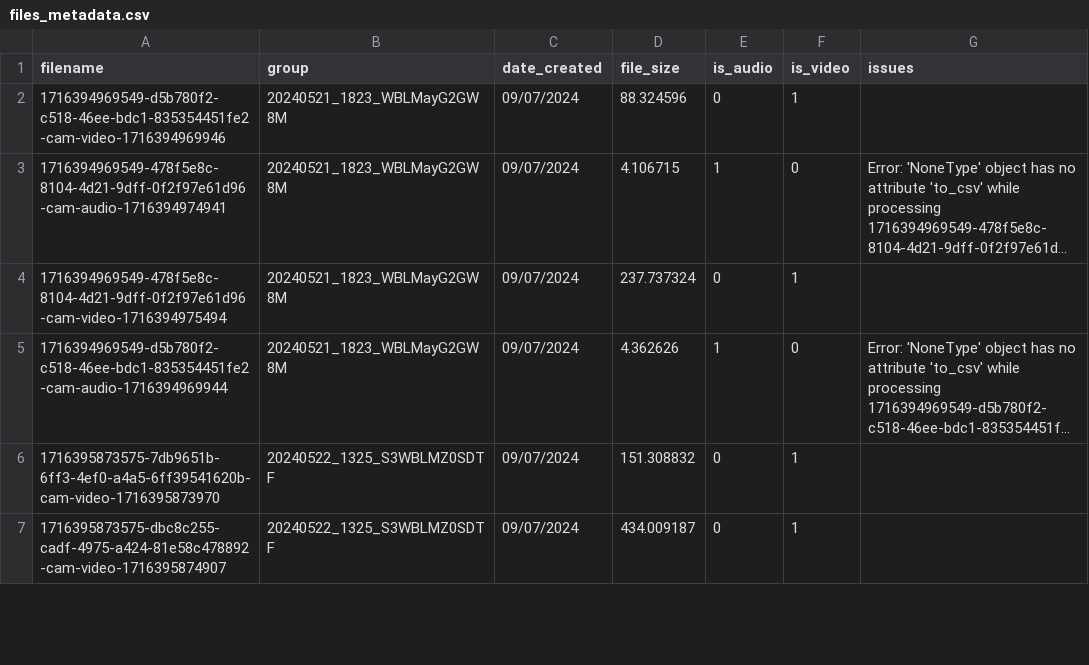
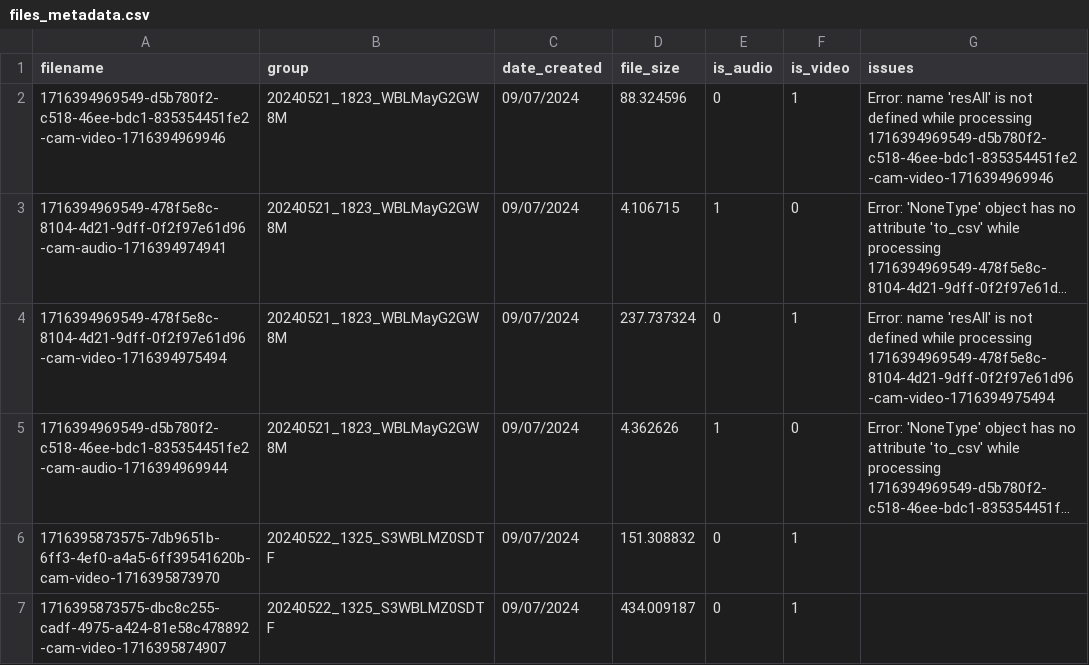
Before and after one commit to bbevis/Con2vec, a CSV file: Output/super_May22/files_metadata.csv, drawn as a sheet; only a part is shown; long unchanged cells end in …; the diff names each change by its address in the sheet, - before the commit and + after, or states it on an @@ line.

```diff
--- a/Output/super_May22/files_metadata.csv
+++ b/Output/super_May22/files_metadata.csv
-G2 (issues): (empty)
+G2 (issues): Error: name 'resAll' is not defined while processing 1716394969549-d5b780f2-c518-46ee-bdc1-835354451fe2-cam-video-1716394969946
-G4 (issues): (empty)
+G4 (issues): Error: name 'resAll' is not defined while processing 1716394969549-478f5e8c-8104-4d21-9dff-0f2f97e61d96-cam-video-1716394975494
```
Also changed, not shown: 11 other files.
